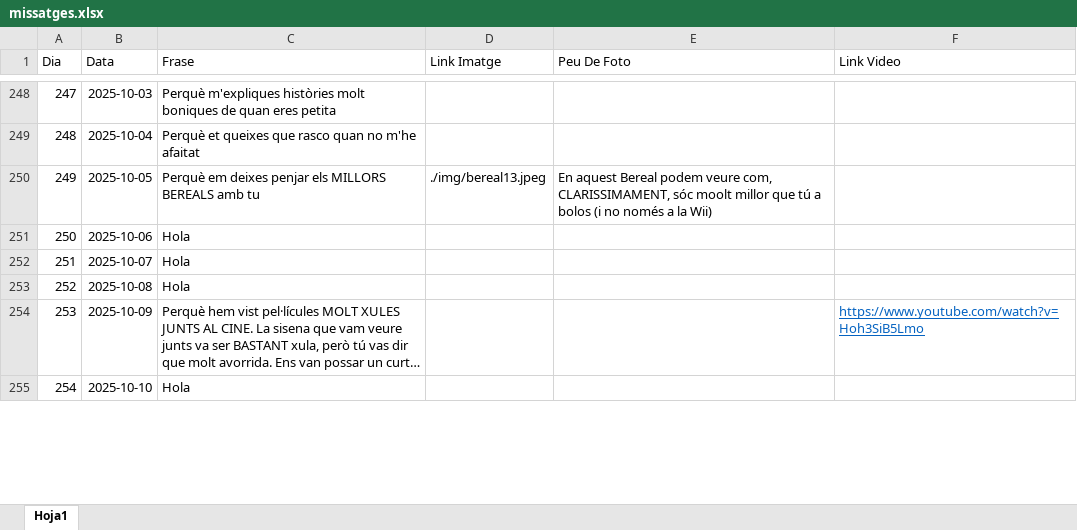
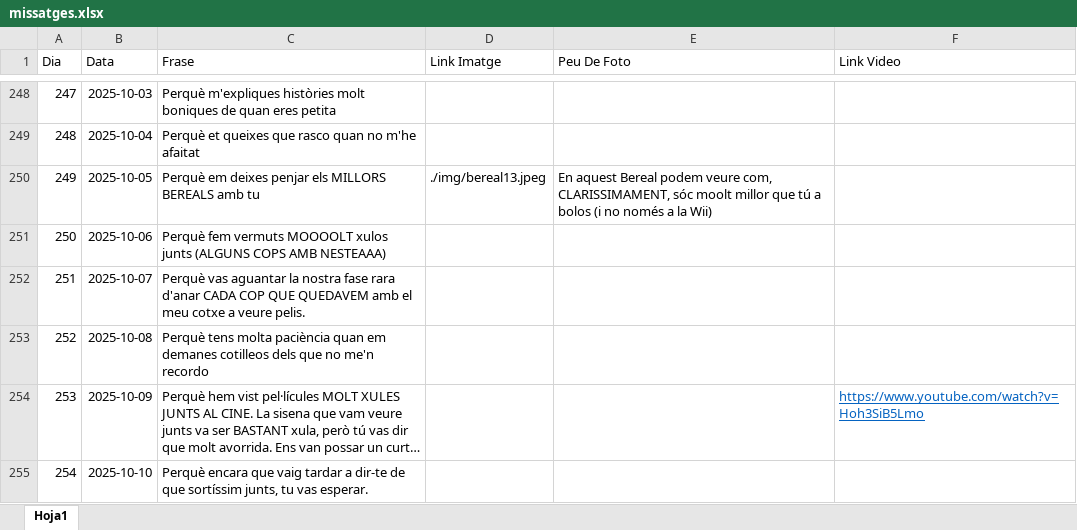
Before and after one commit to Maarshaall/lolaa, an Excel workbook: projecte/missatges.xlsx, sheet Hoja1, drawn as a sheet; only a part is shown, gaps mark what is left out; long unchanged cells end in …; values as stored, in another font and other column widths than the file's, no borders; the diff covers the shown part only; the diff names each change by its address in the sheet, - before the commit and + after, or states it on an @@ line.

```diff
--- a/projecte/missatges.xlsx (sheet Hoja1)
+++ b/projecte/missatges.xlsx (sheet Hoja1)
-C251 (Frase): Hola
+C251 (Frase): Perquè fem vermuts MOOOOLT xulos junts (ALGUNS COPS AMB NESTEAAA)
-C252 (Frase): Hola
+C252 (Frase): Perquè vas aguantar la nostra fase rara d'anar CADA COP QUE QUEDAVEM amb el meu cotxe a veure pelis.
-C253 (Frase): Hola
+C253 (Frase): Perquè tens molta paciència quan em demanes cotilleos dels que no me'n recordo
-C255 (Frase): Hola
+C255 (Frase): Perquè encara que vaig tardar a dir-te de que sortíssim junts, tu vas esperar.
```
Also changed, not shown: 21 edited cells elsewhere in this sheet, 5 other files.
